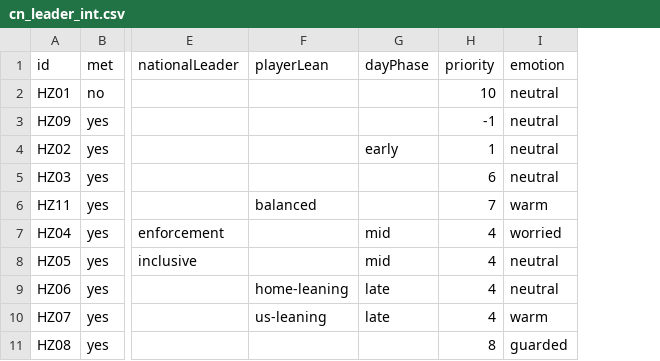
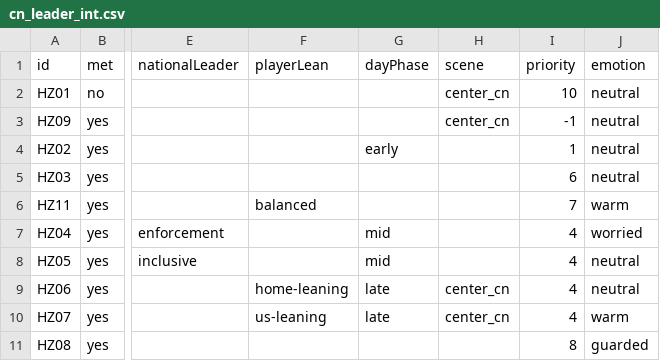
Before and after one commit to rrjzhang/upgraded-octo-disco, a CSV file: demo/public/content/dialogue/cn_leader_int.csv, drawn as a sheet; only a part is shown, gaps mark what is left out; the diff covers the shown part only; the diff names each change by its address in the sheet, - before the commit and + after, or states it on an @@ line.

```diff
--- a/demo/public/content/dialogue/cn_leader_int.csv
+++ b/demo/public/content/dialogue/cn_leader_int.csv
+column H (scene), rows 2-10: center_cn | center_cn |  |  |  |  |  | center_cn | center_cn
```
Also changed, not shown: 4 added rows and 2 edited cells elsewhere in this file, demo/public/content/dialogue/cn_leader_sep.csv, demo/public/content/dialogue/cn_stranger_b.csv, 56 other files.
